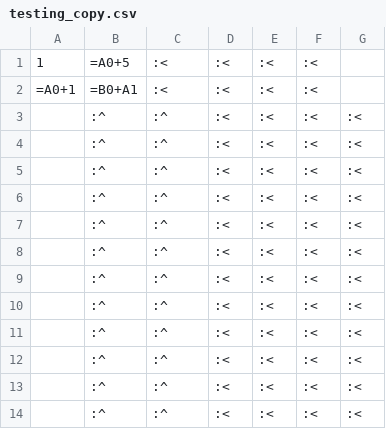
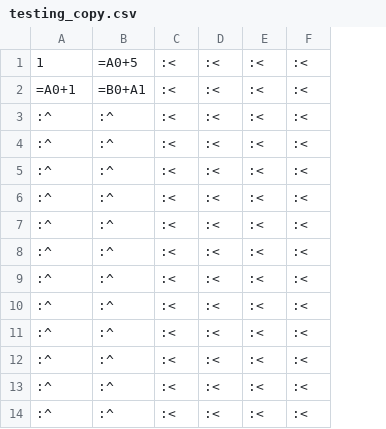
Before and after one commit to ACHREF999/SpreadSheet___, a CSV file: testing_copy.csv, drawn as a sheet; removed rows and columns are numbered as before the commit, all else as after; the diff names each change by its address in the sheet, - before the commit and + after, or states it on an @@ line.

```diff
--- a/testing_copy.csv
+++ b/testing_copy.csv
-column A, rows 1-2: 1 | =A0+1
-A1: =A0+5
+A1: 1
-B1: :<
+B1: =A0+5
-F1:F2: (empty)
+F1:F2: :<
-A2: =B0+A1
+A2: =A0+1
-B2: :<
+B2: =B0+A1
```
Also changed, not shown: 2 other files.
